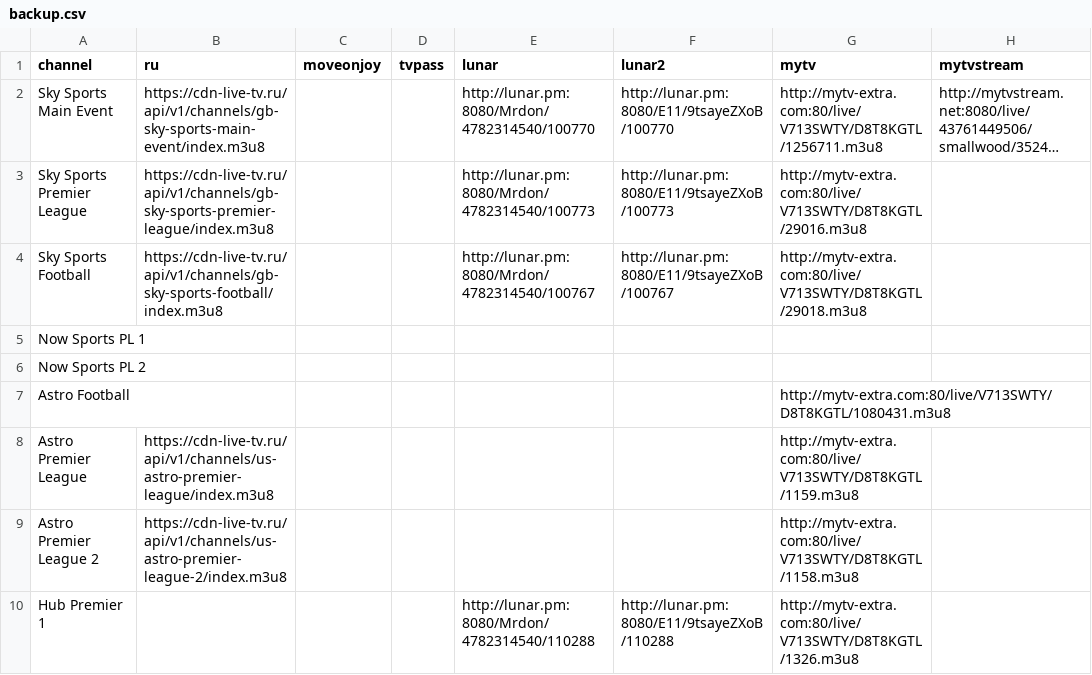
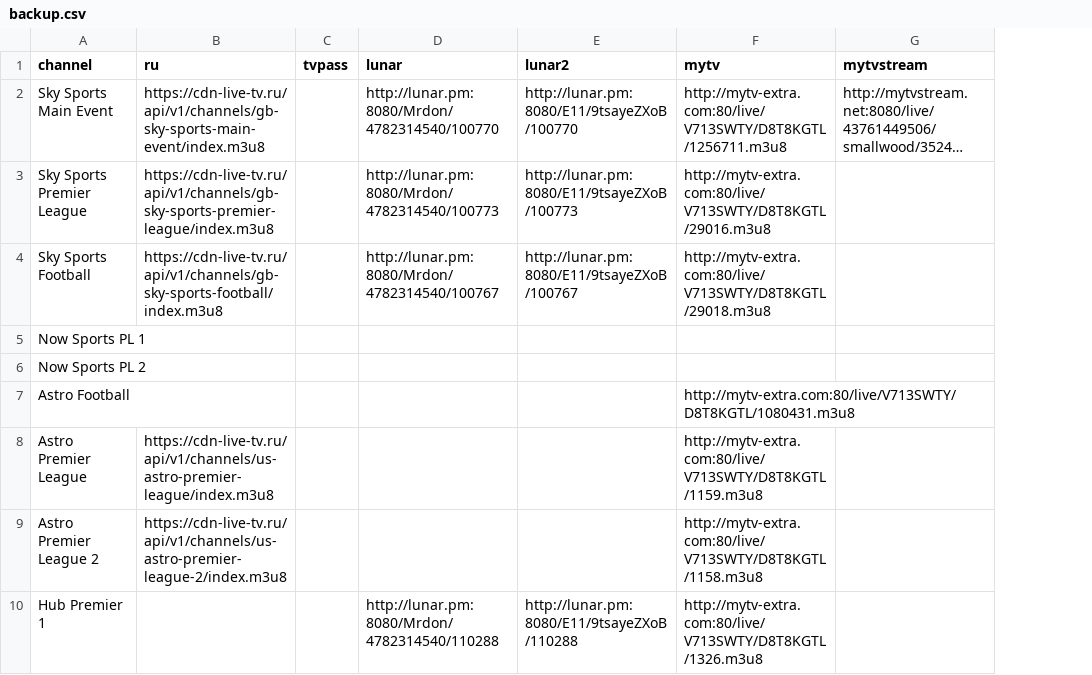
Before and after one commit to lamtung16/iptv, a CSV file: backup.csv, drawn as a sheet; only a part is shown; long unchanged cells end in …; the diff names each change by its address in the sheet, - before the commit and + after, or states it on an @@ line.

```diff
--- a/backup.csv
+++ b/backup.csv
-column C (moveonjoy), empty
```
Also changed, not shown: football.csv, other.csv, 4 other files.
